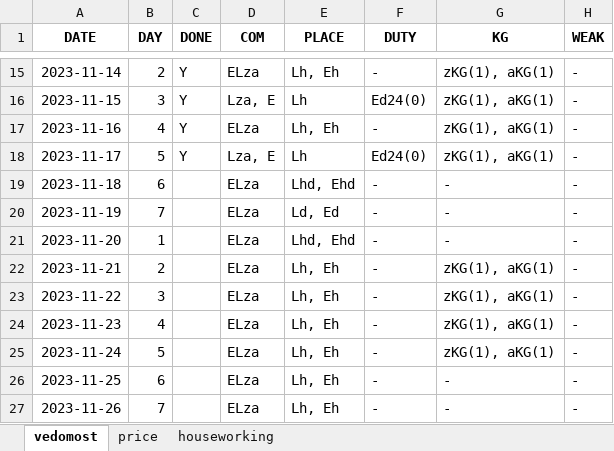
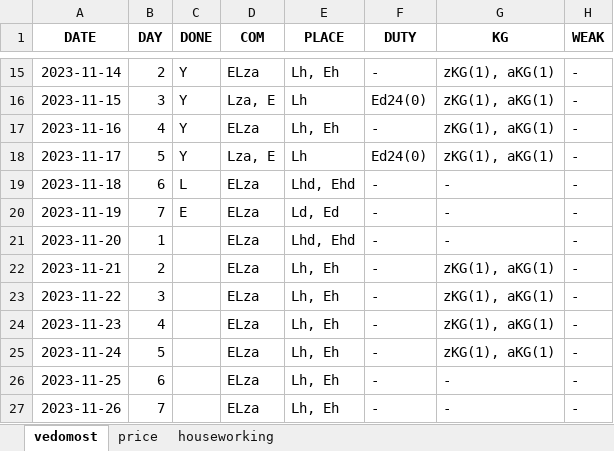
Before and after one commit to EgorVjalkov/study_to_live, an Excel workbook: months/nov23/nov23.xlsx, sheet vedomost, drawn as a sheet; only a part is shown, gaps mark what is left out; values as stored, in another font and other column widths than the file's, no borders; the diff names each change by its address in the sheet, - before the commit and + after, or states it on an @@ line.

```diff
--- a/months/nov23/nov23.xlsx (sheet vedomost)
+++ b/months/nov23/nov23.xlsx (sheet vedomost)
-C19 (DONE): (empty)
+C19 (DONE): L
-C20 (DONE): (empty)
+C20 (DONE): E
```
Also changed, not shown: 8 other files.
